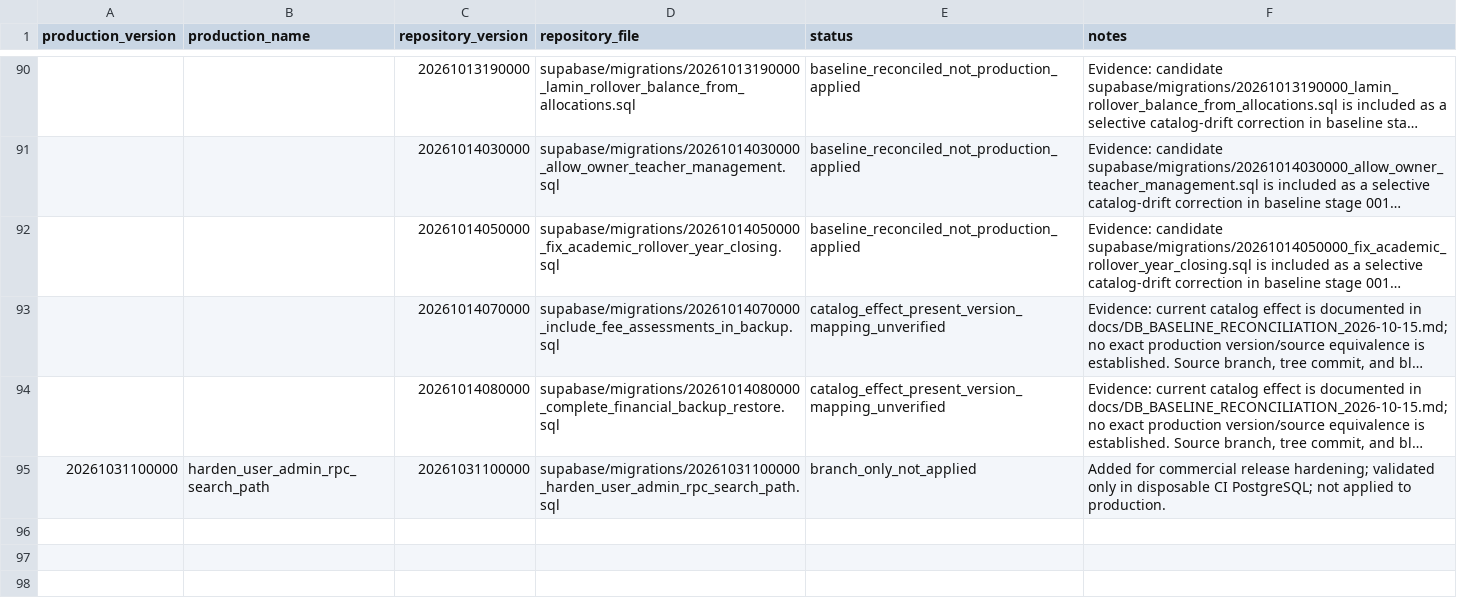
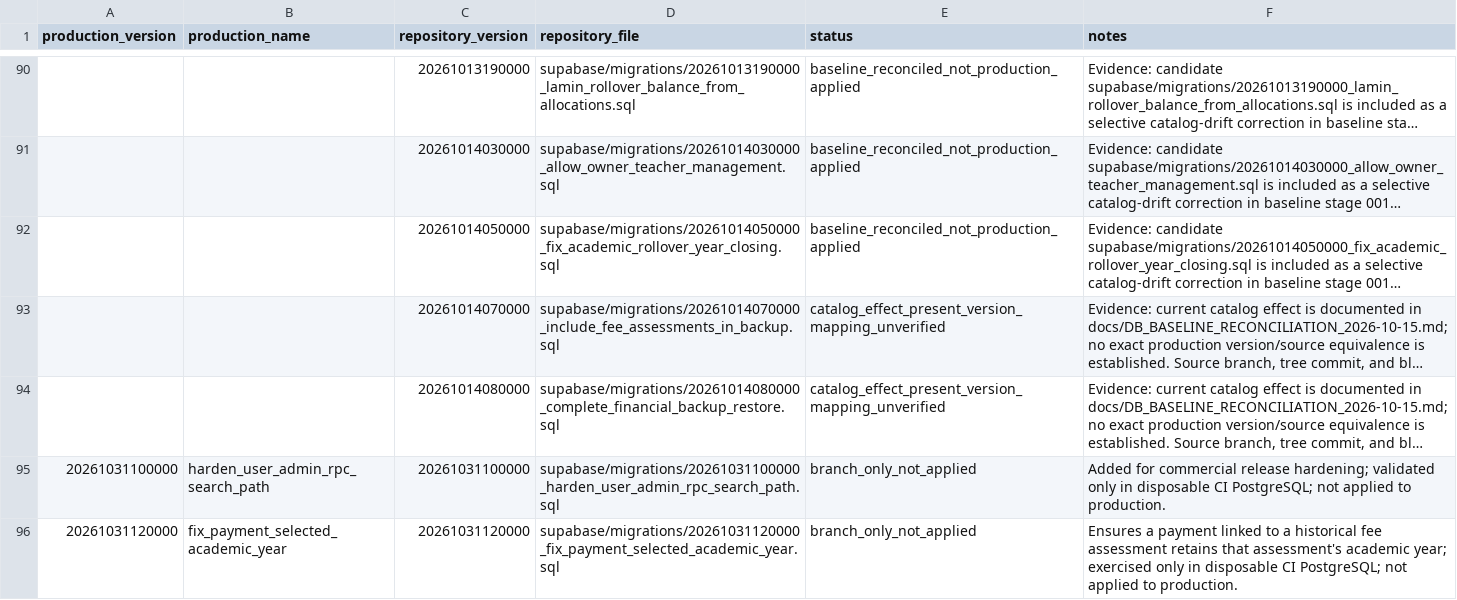
Before and after one commit to laminahmed12/school-mobile-app, a CSV file: supabase/migration_history_map.csv, drawn as a sheet; only a part is shown, gaps mark what is left out; long unchanged cells end in ….

Commit message:
docs(db): record pending payment academic-year correction

```diff
--- a/supabase/migration_history_map.csv
+++ b/supabase/migration_history_map.csv
@@ -95 +95,2 @@ production_version,production_name,repository_version,repository_file,status,not
 20261031100000,harden_user_admin_rpc_search_path,20261031100000,supabase/migrations/20261031100000_harden_user_admin_rpc_search_path.sql,branch_only_not_applied,"Added for commercial release hardening; validated only in disposable CI PostgreSQL; not applied to production."
+20261031120000,fix_payment_selected_academic_year,20261031120000,supabase/migrations/20261031120000_fix_payment_selected_academic_year.sql,branch_only_not_applied,"Ensures a payment linked to a historical fee assessment retains that assessment's academic year; exercised only in disposable CI PostgreSQL; not applied to production."
```
